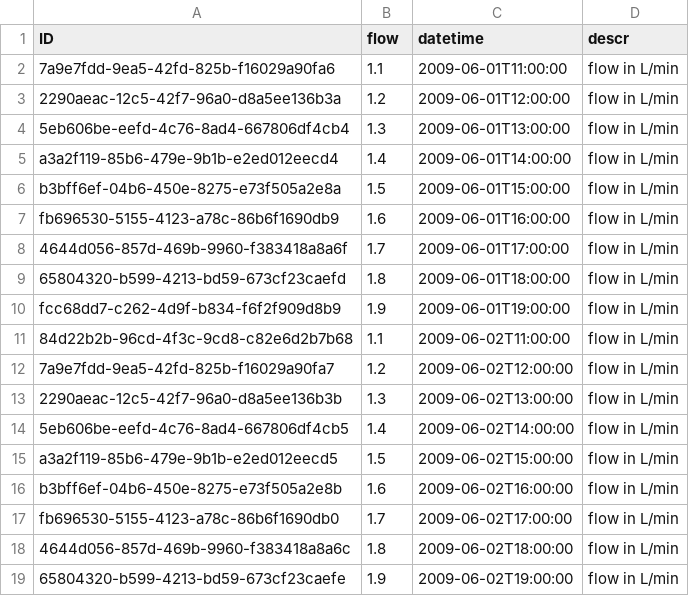
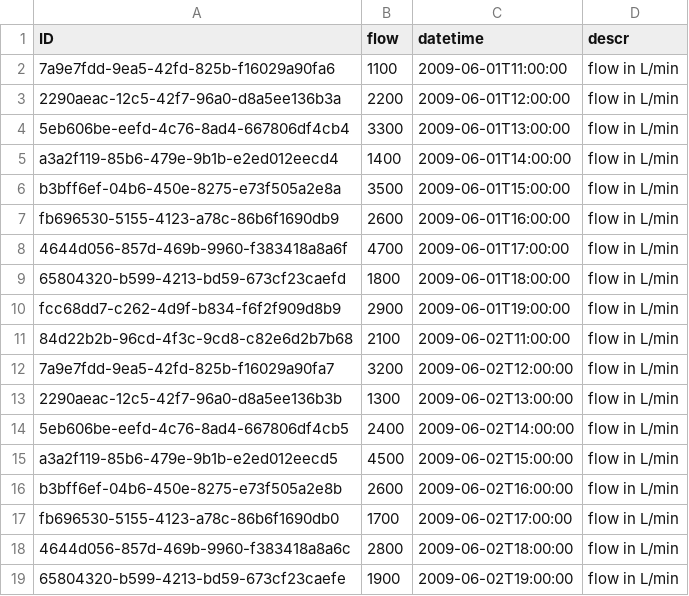
Before and after one commit to HTF-2022/SetupFioriFrontend, a CSV file: db/data/com.flexso.htf2022-FlowStream.csv, drawn as a sheet.

```diff
--- a/db/data/com.flexso.htf2022-FlowStream.csv
+++ b/db/data/com.flexso.htf2022-FlowStream.csv
@@ -1,19 +1,19 @@
 ID;flow;datetime;descr
-7a9e7fdd-9ea5-42fd-825b-f16029a90fa6;1.1;2009-06-01T11:00:00;flow in L/min
-2290aeac-12c5-42f7-96a0-d8a5ee136b3a;1.2;2009-06-01T12:00:00;flow in L/min
-5eb606be-eefd-4c76-8ad4-667806df4cb4;1.3;2009-06-01T13:00:00;flow in L/min
-a3a2f119-85b6-479e-9b1b-e2ed012eecd4;1.4;2009-06-01T14:00:00;flow in L/min
-b3bff6ef-04b6-450e-8275-e73f505a2e8a;1.5;2009-06-01T15:00:00;flow in L/min
-fb696530-5155-4123-a78c-86b6f1690db9;1.6;2009-06-01T16:00:00;flow in L/min
-4644d056-857d-469b-9960-f383418a8a6f;1.7;2009-06-01T17:00:00;flow in L/min
-65804320-b599-4213-bd59-673cf23caefd;1.8;2009-06-01T18:00:00;flow in L/min
-fcc68dd7-c262-4d9f-b834-f6f2f909d8b9;1.9;2009-06-01T19:00:00;flow in L/min
-84d22b2b-96cd-4f3c-9cd8-c82e6d2b7b68;1.1;2009-06-02T11:00:00;flow in L/min
-7a9e7fdd-9ea5-42fd-825b-f16029a90fa7;1.2;2009-06-02T12:00:00;flow in L/min
-2290aeac-12c5-42f7-96a0-d8a5ee136b3b;1.3;2009-06-02T13:00:00;flow in L/min
-5eb606be-eefd-4c76-8ad4-667806df4cb5;1.4;2009-06-02T14:00:00;flow in L/min
-a3a2f119-85b6-479e-9b1b-e2ed012eecd5;1.5;2009-06-02T15:00:00;flow in L/min
-b3bff6ef-04b6-450e-8275-e73f505a2e8b;1.6;2009-06-02T16:00:00;flow in L/min
-fb696530-5155-4123-a78c-86b6f1690db0;1.7;2009-06-02T17:00:00;flow in L/min
-4644d056-857d-469b-9960-f383418a8a6c;1.8;2009-06-02T18:00:00;flow in L/min
-65804320-b599-4213-bd59-673cf23caefe;1.9;2009-06-02T19:00:00;flow in L/min
+7a9e7fdd-9ea5-42fd-825b-f16029a90fa6;1100;2009-06-01T11:00:00;flow in L/min
+2290aeac-12c5-42f7-96a0-d8a5ee136b3a;2200;2009-06-01T12:00:00;flow in L/min
+5eb606be-eefd-4c76-8ad4-667806df4cb4;3300;2009-06-01T13:00:00;flow in L/min
+a3a2f119-85b6-479e-9b1b-e2ed012eecd4;1400;2009-06-01T14:00:00;flow in L/min
+b3bff6ef-04b6-450e-8275-e73f505a2e8a;3500;2009-06-01T15:00:00;flow in L/min
+fb696530-5155-4123-a78c-86b6f1690db9;2600;2009-06-01T16:00:00;flow in L/min
+4644d056-857d-469b-9960-f383418a8a6f;4700;2009-06-01T17:00:00;flow in L/min
+65804320-b599-4213-bd59-673cf23caefd;1800;2009-06-01T18:00:00;flow in L/min
+fcc68dd7-c262-4d9f-b834-f6f2f909d8b9;2900;2009-06-01T19:00:00;flow in L/min
+84d22b2b-96cd-4f3c-9cd8-c82e6d2b7b68;2100;2009-06-02T11:00:00;flow in L/min
+7a9e7fdd-9ea5-42fd-825b-f16029a90fa7;3200;2009-06-02T12:00:00;flow in L/min
+2290aeac-12c5-42f7-96a0-d8a5ee136b3b;1300;2009-06-02T13:00:00;flow in L/min
+5eb606be-eefd-4c76-8ad4-667806df4cb5;2400;2009-06-02T14:00:00;flow in L/min
+a3a2f119-85b6-479e-9b1b-e2ed012eecd5;4500;2009-06-02T15:00:00;flow in L/min
+b3bff6ef-04b6-450e-8275-e73f505a2e8b;2600;2009-06-02T16:00:00;flow in L/min
+fb696530-5155-4123-a78c-86b6f1690db0;1700;2009-06-02T17:00:00;flow in L/min
+4644d056-857d-469b-9960-f383418a8a6c;2800;2009-06-02T18:00:00;flow in L/min
+65804320-b599-4213-bd59-673cf23caefe;1900;2009-06-02T19:00:00;flow in L/min
```
Also changed, not shown: 30 other files.
